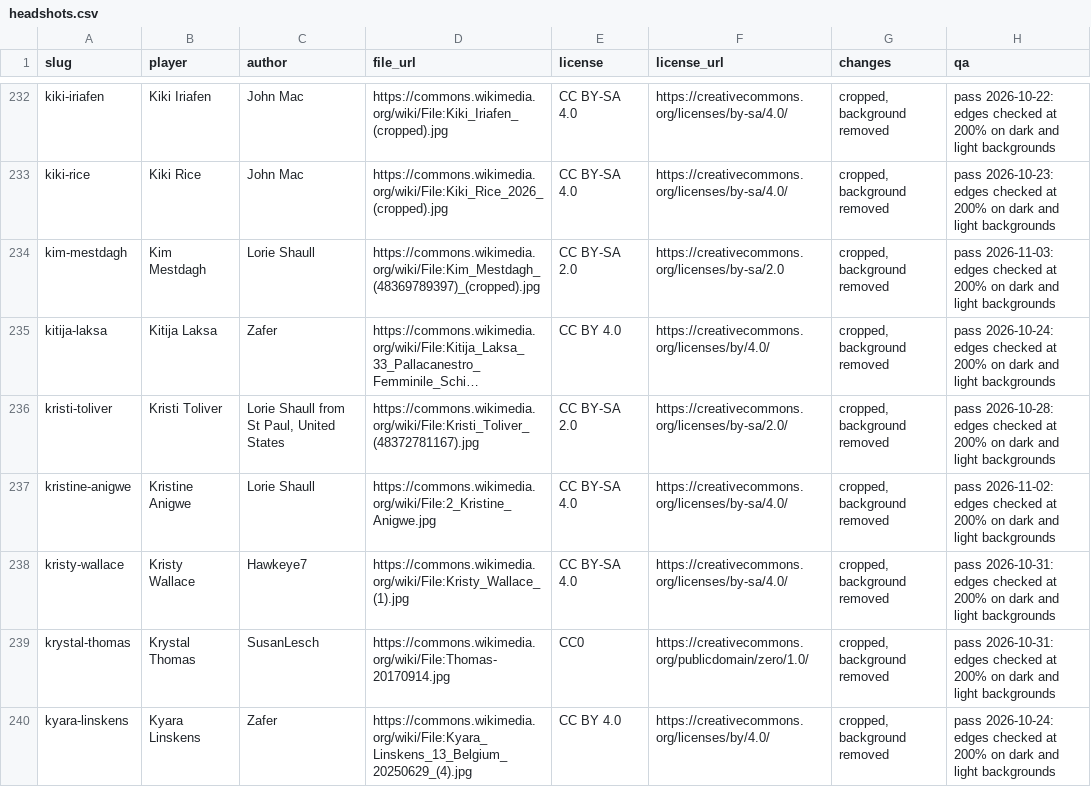
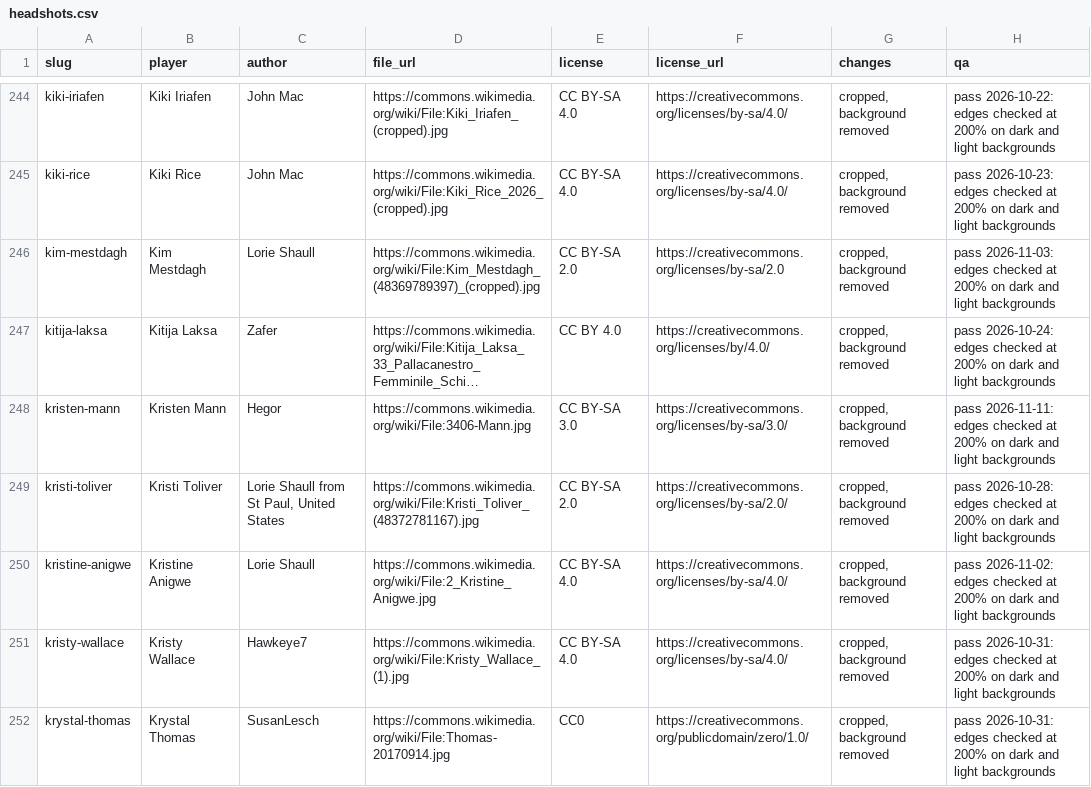
Before and after one commit to ryanmoalemi/fullcourtbuckets, a CSV file: data/wnba/headshots.csv, drawn as a sheet; only a part is shown, gaps mark what is left out; the shorter side is filled out with more unchanged rows; long unchanged cells end in …; the diff covers the shown part only; the diff names each change by its address in the sheet, - before the commit and + after, or states it on an @@ line.

Commit message:
Add licensed headshots for 19 players from similar Commons photos
Bench, timeout, action and older-career photos cropped from Commons files that name each player. Licenses CC BY, CC BY-SA or CC0. Edges checked at 200% on dark and light backgrounds and faces checked at 390px.

```diff
--- a/data/wnba/headshots.csv
+++ b/data/wnba/headshots.csv
+row 248: kristen-mann | Kristen Mann | Hegor | https://commons.wikimedia.org/wiki/File:3406-Mann.jpg | CC BY-SA 3.0 | https://creativecommons.org/licenses/by-sa/3.0/ | cropped, background removed | pass 2026-11-11: edges checked at 200% on dark and light backgrounds
```
Also changed, not shown: 18 added rows elsewhere in this file, 41 other files.
